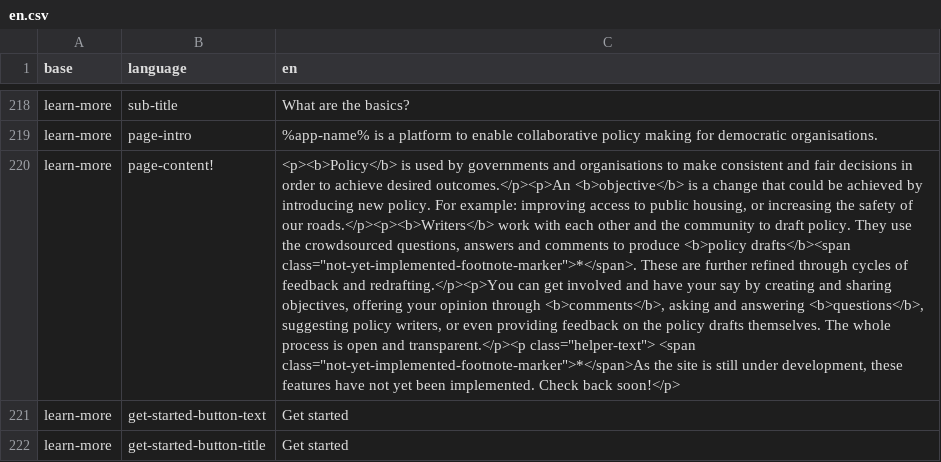
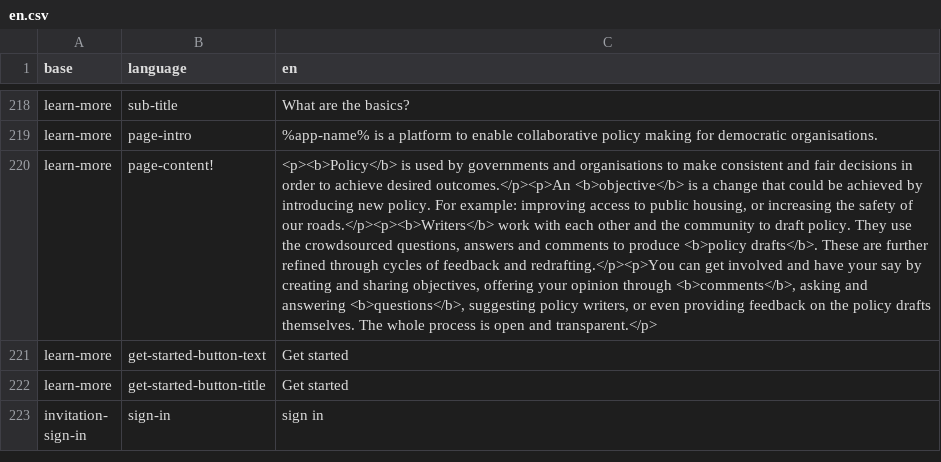
Before and after one commit to ThoughtWorksInc/objective8, a CSV file: resources/translations/en.csv, drawn as a sheet; only a part is shown, gaps mark what is left out; the shorter side is filled out with more unchanged rows; the diff names each change by its address in the sheet, - before the commit and + after, or states it on an @@ line.

```diff
--- a/resources/translations/en.csv
+++ b/resources/translations/en.csv
-C220 (en): …produce <b>policy drafts</b><span class="not-yet-implemented-footnote-marker">*</span>. These are further refined through cycles of feedback and redrafting.</p><p>You can get involved and have your say by creating and sharing objectives, offering your opinion through <b>comments</b>, asking and answering <b>questions</b>, suggesting policy writers, or even providing feedback on the policy drafts themselves. The whole process is open and transparent.</p><p class="helper-text"> <span class="not-yet-implemented-footnote-marker">*</span>As the site is still under development, these features have not yet been implemented. Check back soon!</p>
+C220 (en): …produce <b>policy drafts</b>. These are further refined through cycles of feedback and redrafting.</p><p>You can get involved and have your say by creating and sharing objectives, offering your opinion through <b>comments</b>, asking and answering <b>questions</b>, suggesting policy writers, or even providing feedback on the policy drafts themselves. The whole process is open and transparent.</p>
```
Also changed, not shown: resources/translations/es.csv, 2 other files.
